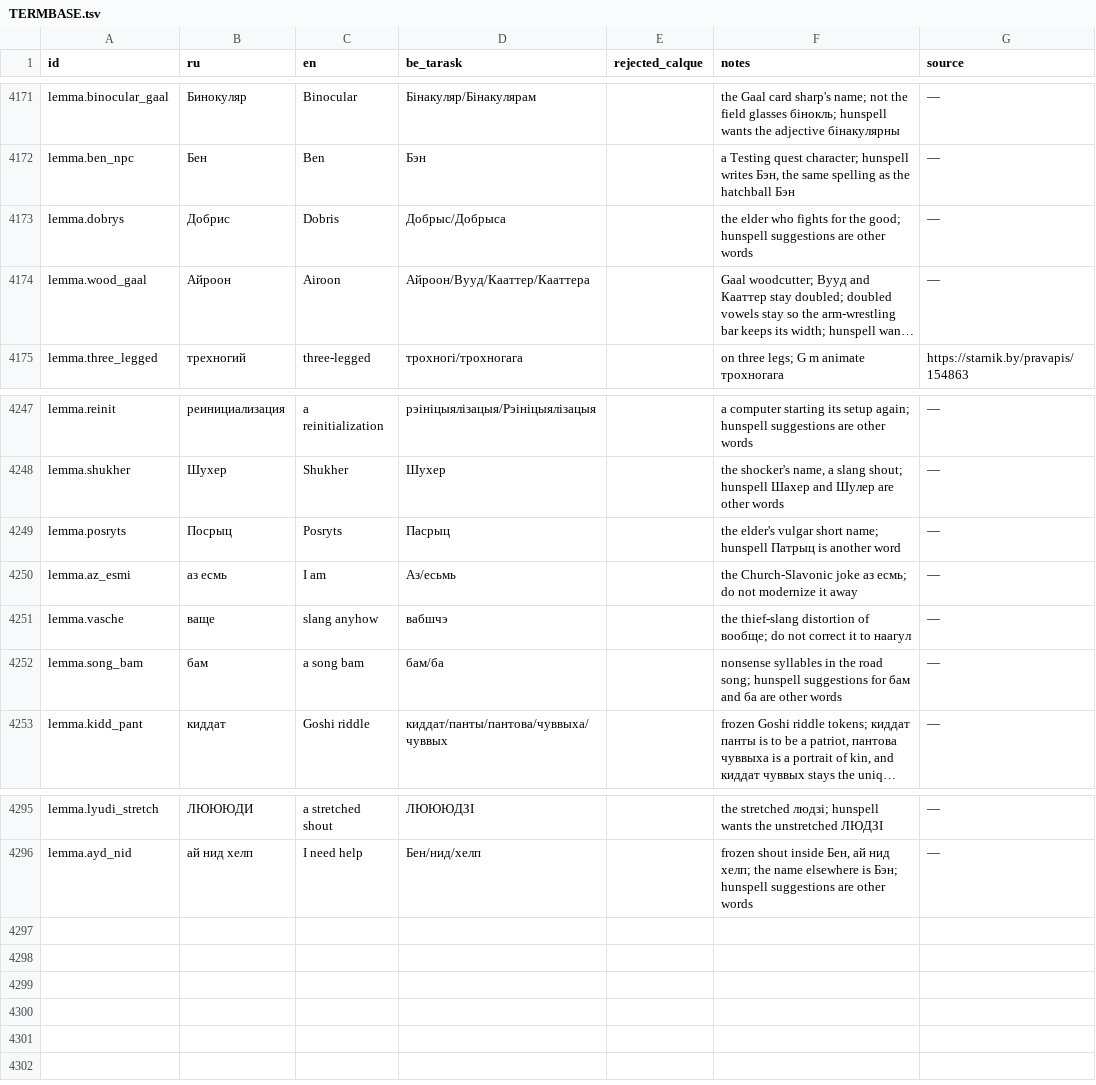
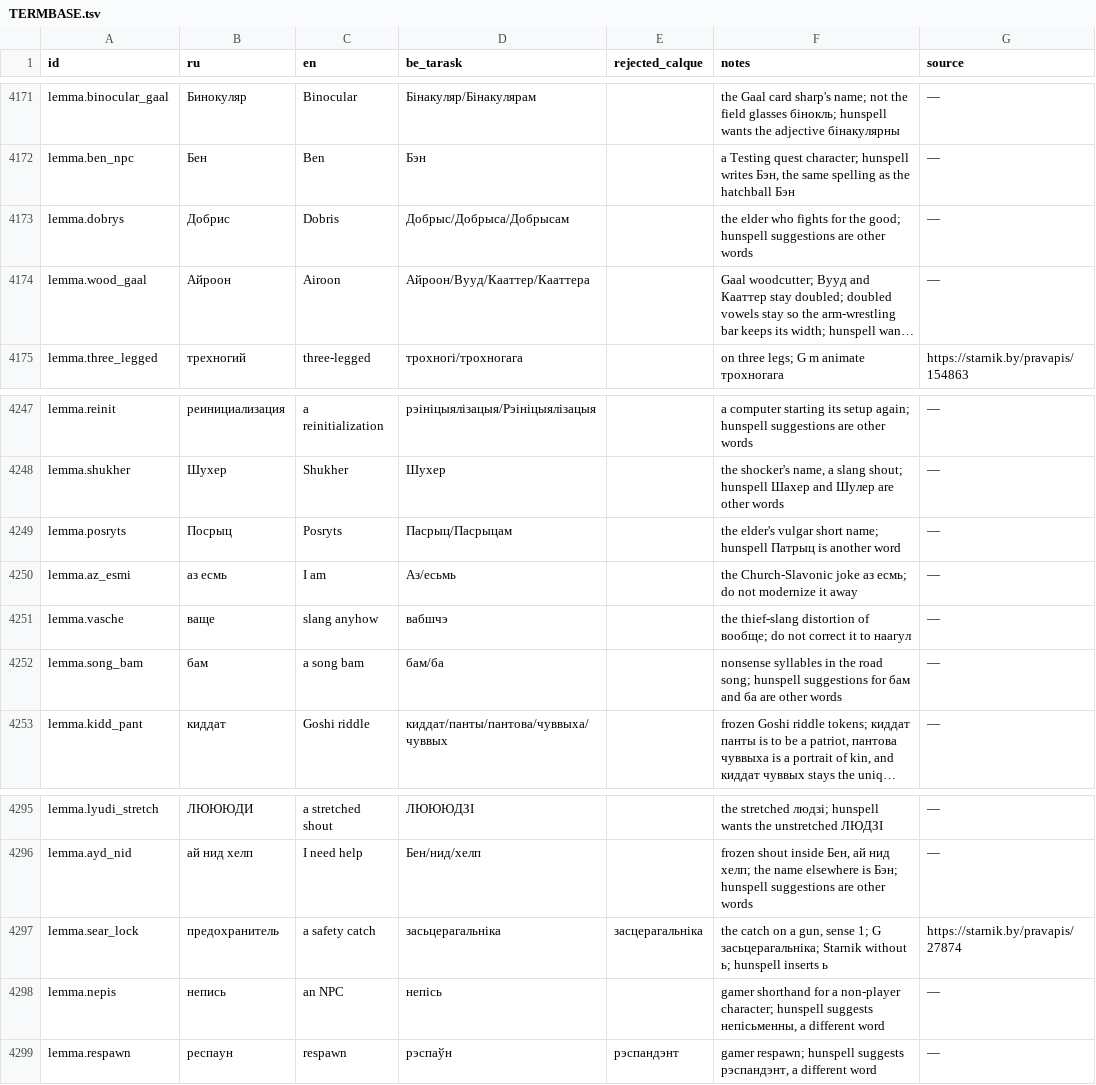
Before and after one commit to siarhei-zavadski/space-rangers-be-translation, a TSV file: TERMBASE.tsv, drawn as a sheet; only a part is shown, gaps mark what is left out; long unchanged cells end in …; the diff names each change by its address in the sheet, - before the commit and + after, or states it on an @@ line.

```diff
--- a/TERMBASE.tsv
+++ b/TERMBASE.tsv
-D4173 (be_tarask): Добрыс/Добрыса
+D4173 (be_tarask): Добрыс/Добрыса/Добрысам
-D4249 (be_tarask): Пасрыц
+D4249 (be_tarask): Пасрыц/Пасрыцам
+row 4297: lemma.sear_lock | предохранитель | a safety catch | засьцерагальніка | засцерагальніка | the catch on a gun, sense 1; G засьцерагальніка; Starnik without ь; hunspell inserts ь | https://starnik.by/pravapis/27874
+row 4298: lemma.nepis | непись | an NPC | непісь |  | gamer shorthand for a non-player character; hunspell suggests непісьменны, a different word | —
+row 4299: lemma.respawn | респаун | respawn | рэспаўн | рэспандэнт | gamer respawn; hunspell suggests рэспандэнт, a different word | —
```
Also changed, not shown: corpus/quests/Testing.qmm.tsv.
